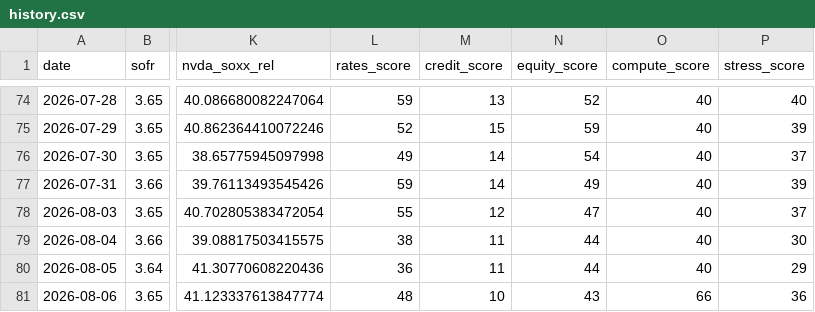
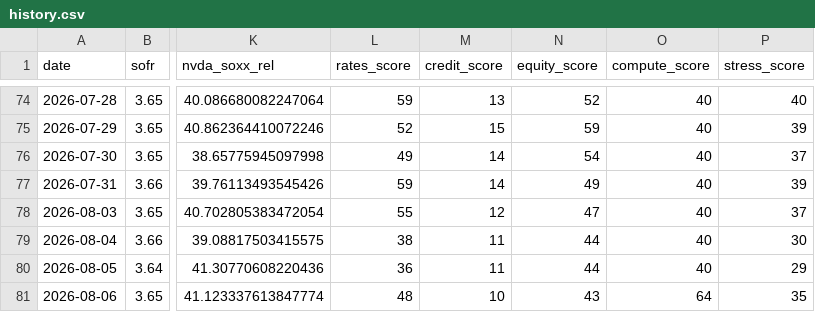
Before and after one commit to davetwchiu/ai-infrastructure-stress-cockpit, a CSV file: data/history.csv, drawn as a sheet; only a part is shown, gaps mark what is left out; the diff names each change by its address in the sheet, - before the commit and + after, or states it on an @@ line.

```diff
--- a/data/history.csv
+++ b/data/history.csv
-O81 (compute_score): 66
+O81 (compute_score): 64
-P81 (stress_score): 36
+P81 (stress_score): 35
```
Also changed, not shown: 3 other files.
